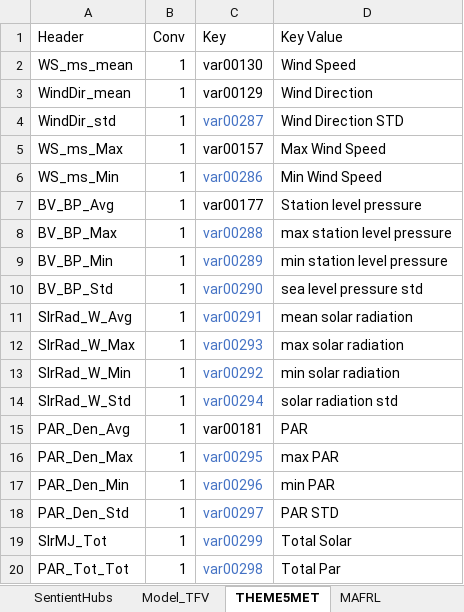
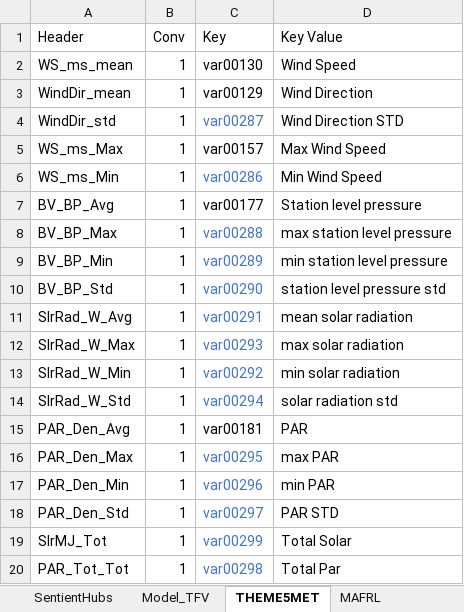
Before and after one commit to SEAF-CS/csiem-data, an Excel workbook: data-governance/variable_key.xlsx, sheet THEME5MET, drawn as a sheet; values as stored, in another font and other column widths than the file's, no borders; the diff names each change by its address in the sheet, - before the commit and + after, or states it on an @@ line.

```diff
--- a/data-governance/variable_key.xlsx (sheet THEME5MET)
+++ b/data-governance/variable_key.xlsx (sheet THEME5MET)
-D10 (Key Value): sea level pressure std
+D10 (Key Value): station level pressure std
```
Also changed, not shown: sheet MASTER KEY, code/import/wamsi_theme5/missing_depths.xlsx, 11 other files.
